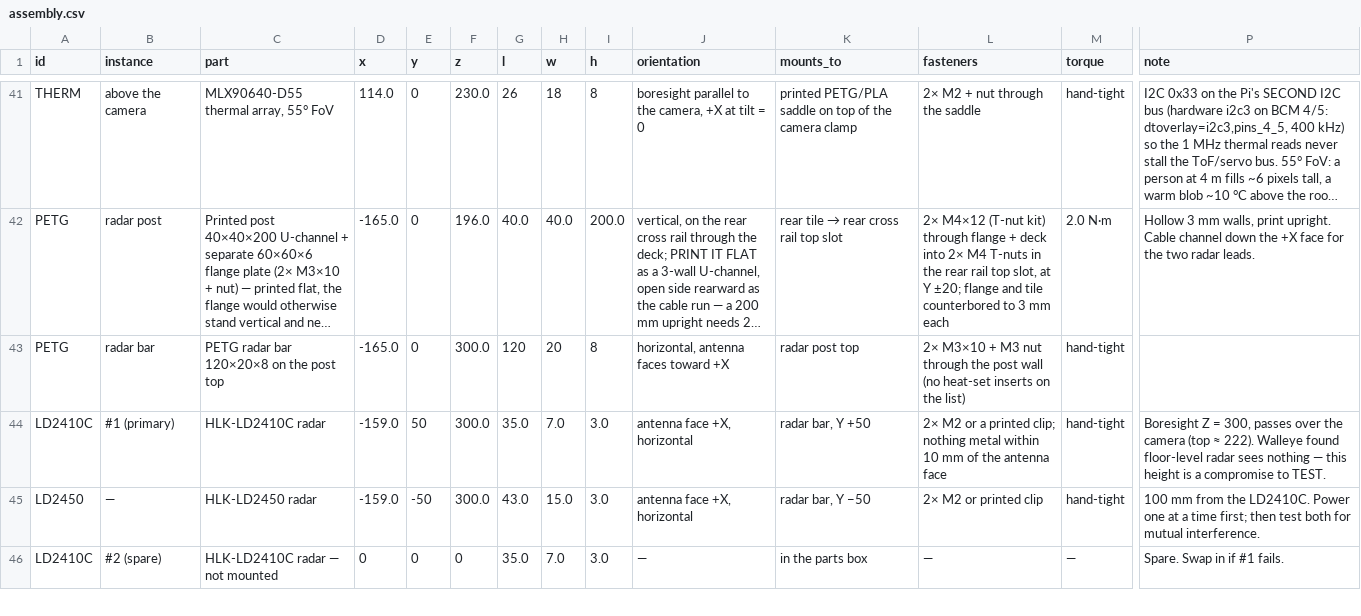
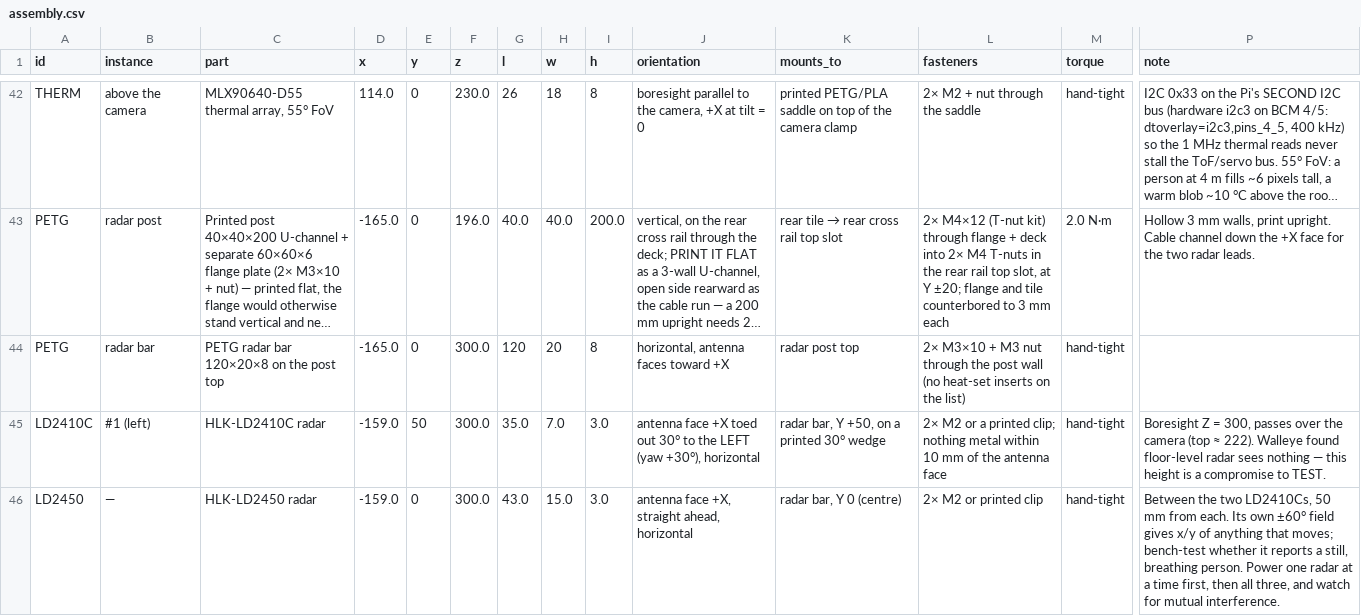
Before and after one commit to rishith-c/hound, a CSV file: assembly.csv, drawn as a sheet; only a part is shown, gaps mark what is left out; long unchanged cells end in …; removed rows and columns are numbered as before the commit, all else as after; rows hold the shown columns only; the diff covers the shown part only; the diff names each change by its address in the sheet, - before the commit and + after, or states it on an @@ line.

```diff
--- a/assembly.csv
+++ b/assembly.csv
-B45 (instance): #1 (primary)
+B45 (instance): #1 (left)
-J45 (orientation): antenna face +X, horizontal
+J45 (orientation): antenna face +X toed out 30° to the LEFT (yaw +30°), horizontal
-K45 (mounts_to): radar bar, Y +50
+K45 (mounts_to): radar bar, Y +50, on a printed 30° wedge
-E46 (y): -50
+E46 (y): 0
-J46 (orientation): antenna face +X, horizontal
+J46 (orientation): antenna face +X, straight ahead, horizontal
-K46 (mounts_to): radar bar, Y −50
+K46 (mounts_to): radar bar, Y 0 (centre)
-P46 (note): 100 mm from the LD2410C. Power one at a time first; then test both for mutual…
+P46 (note): Between the two LD2410Cs, 50 mm from each. Its own ±60° field gives x/y of anything that moves; bench-test whether it reports a still, breathing person. Power one radar at a time first, then all three, and watch for mutual…
-row 46: LD2410C | #2 (spare) | HLK-LD2410C radar — not mounted | 0 | 0 | 0 | 35.0 | 7.0 | 3.0 | — | in the parts box | — | — | Spare. Swap in if #1 fails.
```
Also changed, not shown: 2 added rows and 5 edited cells elsewhere in this file, bom-site/assembly.csv, bom-site/bom.csv, 5 other files.
